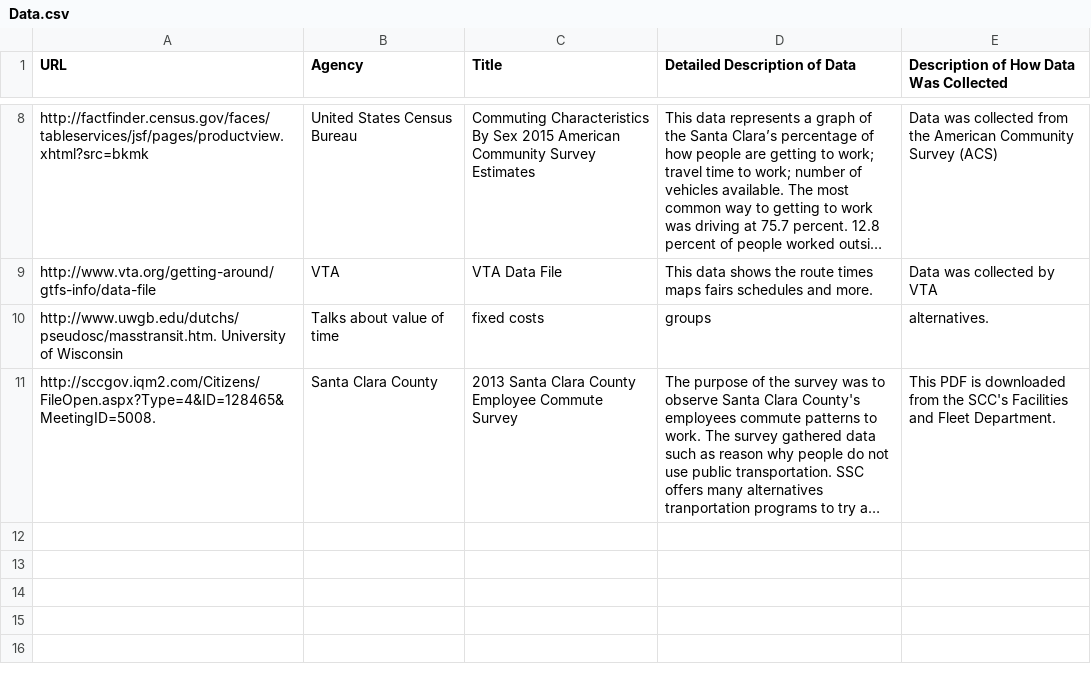
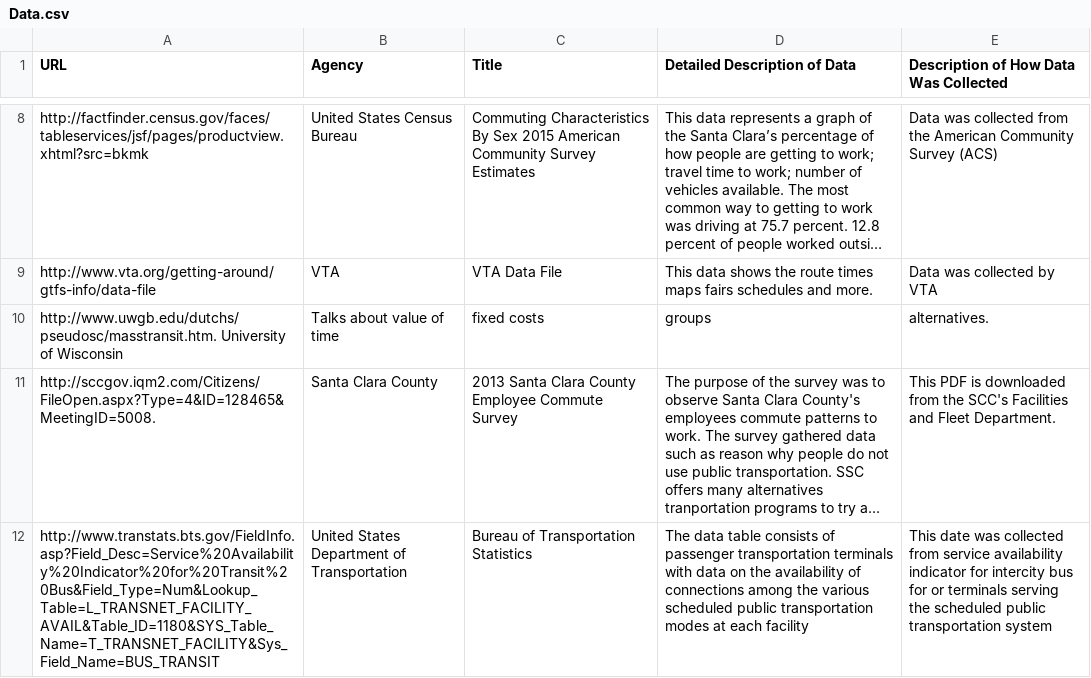
Before and after one commit to vta/Data-Gathering, a CSV file: Data.csv, drawn as a sheet; only a part is shown, gaps mark what is left out; long unchanged cells end in …; the diff names each change by its address in the sheet, - before the commit and + after, or states it on an @@ line.

Commit message:
Update Data.csv

```diff
--- a/Data.csv
+++ b/Data.csv
+row 12: http://www.transtats.bts.gov/FieldInfo.asp?Field_Desc=Service%20Availability%20Indicator%20for%20Transit%20Bus&Field_Type=Num&Lookup_Table=L_TRANSNET_FACILITY_AVAIL&Table_ID=1180&SYS_Table_Name=T_TRANSNET_FACILITY&Sys_Field_Name=BUS_TRANSIT | United States Department of Transportation | Bureau of Transportation Statistics | The data table consists of passenger transportation terminals with data on the availability of connections among the various scheduled public transportation modes at each facility | This date was collected from service availability indicator for intercity bus for or terminals serving the scheduled public transportation system
```
